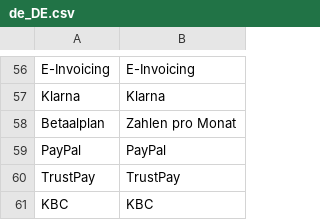
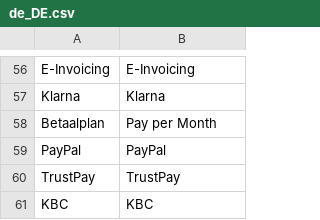
Before and after one commit to MultiSafepay/Magento2Msp, a CSV file: i18n/de_DE.csv, drawn as a sheet; only a part is shown, gaps mark what is left out.

Commit message:
[chore] Update Santander Betaal per Maand translations

```diff
--- a/i18n/de_DE.csv
+++ b/i18n/de_DE.csv
@@ -57,3 +57,3 @@ E-Invoicing,E-Invoicing
 "Klarna","Klarna"
-"Betaalplan","Zahlen pro Monat"
+"Betaalplan","Pay per Month"
 PayPal,PayPal
```
Also changed, not shown: i18n/es_ES.csv, i18n/fr_FR.csv, 1 other file.
